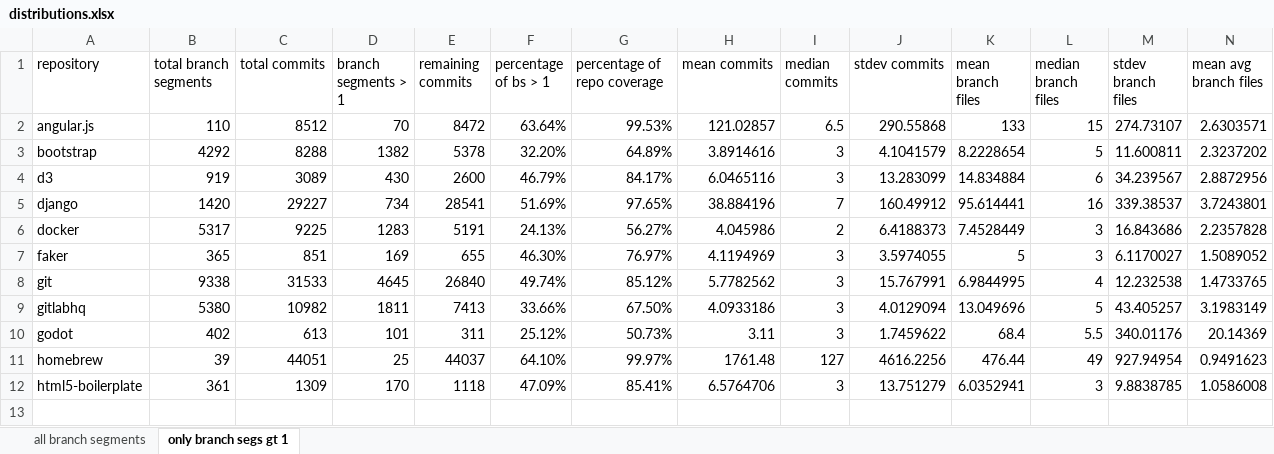
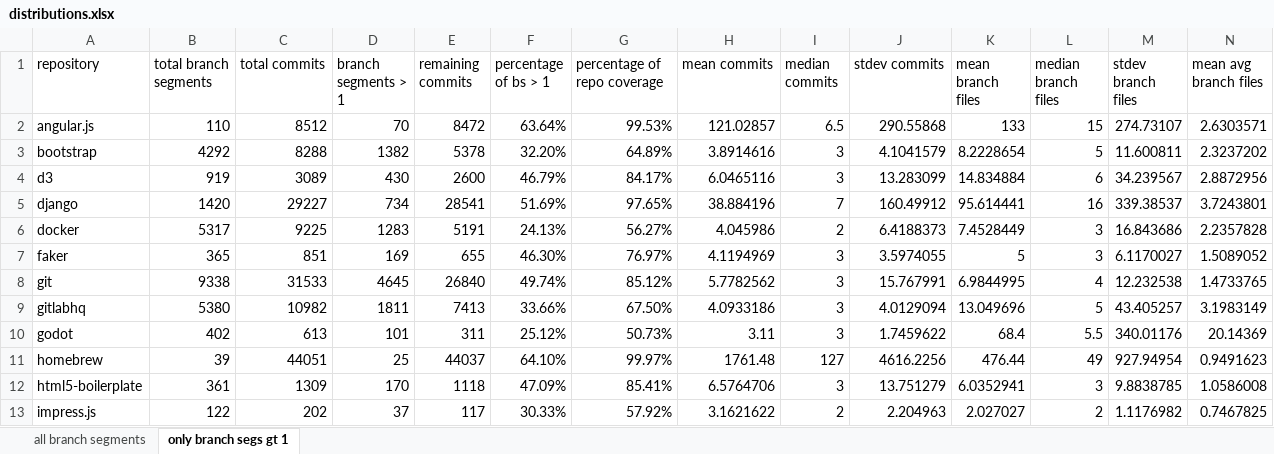
Before and after one commit to dtg3/repostat, an Excel workbook: data/distributions.xlsx, sheet only branch segs gt 1, drawn as a sheet; only a part is shown; values as stored, in another font and other column widths than the file's, no borders; rows hold the shown columns only; the diff names each change by its address in the sheet, - before the commit and + after, or states it on an @@ line.

Commit message:
Add impress.js distributions

```diff
--- a/data/distributions.xlsx (sheet only branch segs gt 1)
+++ b/data/distributions.xlsx (sheet only branch segs gt 1)
+row 13: impress.js | 122 | 202 | 37 | 117 | 30.33% | 57.92% | 3.1621622 | 2 | 2.204963 | 2.027027 | 2 | 1.1176982 | 0.7467825
```
Also changed, not shown: sheet all branch segments.
